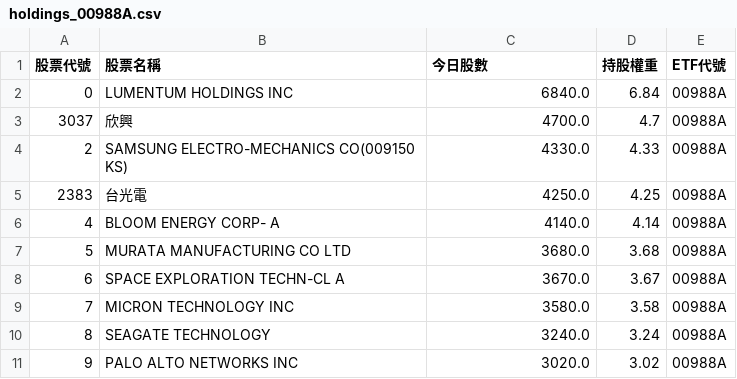
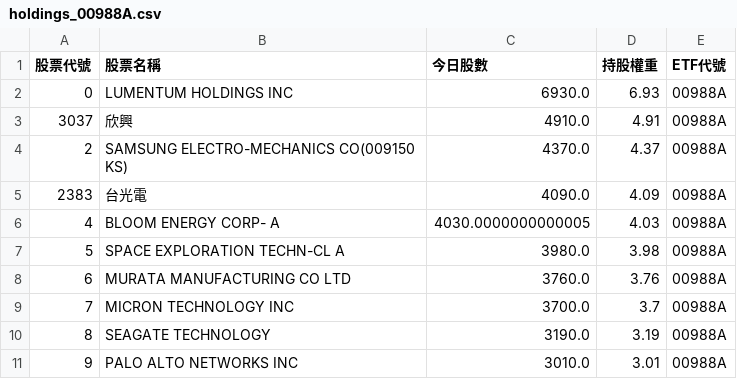
Before and after one commit to caesar263/my-etf-tracker, a CSV file: holdings_00988A.csv, drawn as a sheet.

```diff
--- a/holdings_00988A.csv
+++ b/holdings_00988A.csv
@@ -1,11 +1,11 @@
 股票代號,股票名稱,今日股數,持股權重,ETF代號
-0,LUMENTUM HOLDINGS INC,6840.0,6.84,00988A
-3037,欣興,4700.0,4.7,00988A
-2,SAMSUNG ELECTRO-MECHANICS CO(009150 KS),4330.0,4.33,00988A
-2383,台光電,4250.0,4.25,00988A
-4,BLOOM ENERGY CORP- A,4140.0,4.14,00988A
-5,MURATA MANUFACTURING CO LTD,3680.0,3.68,00988A
-6,SPACE EXPLORATION TECHN-CL A,3670.0,3.67,00988A
-7,MICRON TECHNOLOGY INC,3580.0,3.58,00988A
-8,SEAGATE TECHNOLOGY,3240.0,3.24,00988A
-9,PALO ALTO NETWORKS INC,3020.0,3.02,00988A
+0,LUMENTUM HOLDINGS INC,6930.0,6.93,00988A
+3037,欣興,4910.0,4.91,00988A
+2,SAMSUNG ELECTRO-MECHANICS CO(009150 KS),4370.0,4.37,00988A
+2383,台光電,4090.0,4.09,00988A
+4,BLOOM ENERGY CORP- A,4030.0000000000005,4.03,00988A
+5,SPACE EXPLORATION TECHN-CL A,3980.0,3.98,00988A
+6,MURATA MANUFACTURING CO LTD,3760.0,3.76,00988A
+7,MICRON TECHNOLOGY INC,3700.0,3.7,00988A
+8,SEAGATE TECHNOLOGY,3190.0,3.19,00988A
+9,PALO ALTO NETWORKS INC,3010.0,3.01,00988A
```
Also changed, not shown: final_analysis.csv, holdings_00984A.csv, 14 other files.
